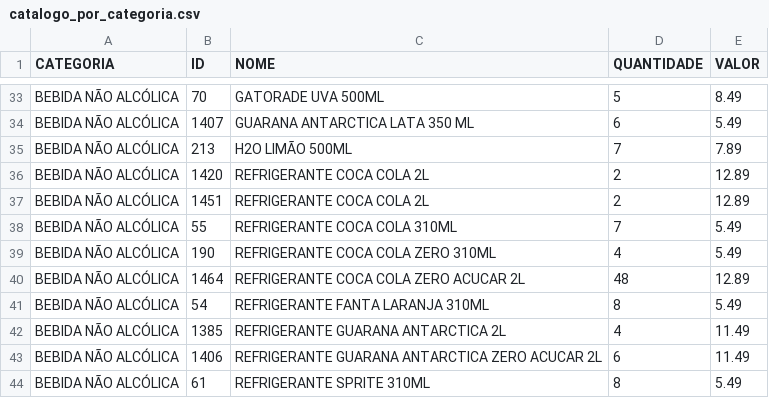
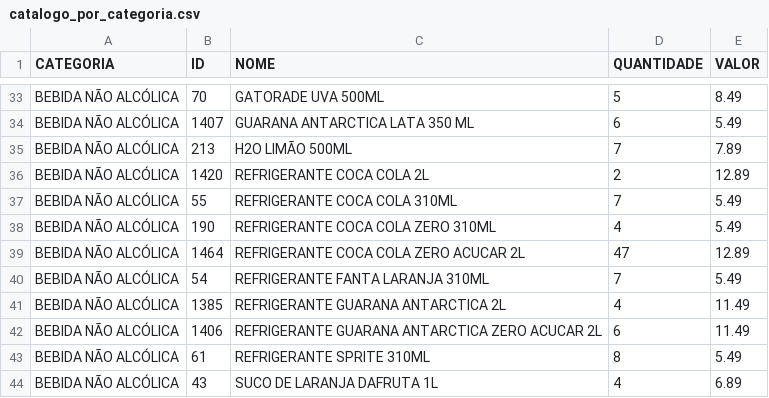
Before and after one commit to guicobracraft-prog/PesquisadeMercado, a CSV file: catalogo_por_categoria.csv, drawn as a sheet; only a part is shown, gaps mark what is left out; the shorter side is filled out with more unchanged rows.

```diff
--- a/catalogo_por_categoria.csv
+++ b/catalogo_por_categoria.csv
@@ -36,7 +36,6 @@ BEBIDA NÃO ALCÓLICA;213;H2O LIMÃO 500ML;7;7.89
 BEBIDA NÃO ALCÓLICA;1420;REFRIGERANTE COCA COLA 2L;2;12.89
-BEBIDA NÃO ALCÓLICA;1451;REFRIGERANTE COCA COLA 2L;2;12.89
 BEBIDA NÃO ALCÓLICA;55;REFRIGERANTE COCA COLA 310ML;7;5.49
 BEBIDA NÃO ALCÓLICA;190;REFRIGERANTE COCA COLA ZERO 310ML;4;5.49
-BEBIDA NÃO ALCÓLICA;1464;REFRIGERANTE COCA COLA ZERO ACUCAR  2L;48;12.89
-BEBIDA NÃO ALCÓLICA;54;REFRIGERANTE FANTA LARANJA 310ML;8;5.49
+BEBIDA NÃO ALCÓLICA;1464;REFRIGERANTE COCA COLA ZERO ACUCAR  2L;47;12.89
+BEBIDA NÃO ALCÓLICA;54;REFRIGERANTE FANTA LARANJA 310ML;7;5.49
 BEBIDA NÃO ALCÓLICA;1385;REFRIGERANTE GUARANA ANTARCTICA 2L;4;11.49
```
Also changed, not shown: catalogo_geral.csv, movimentacoes.csv, 3 other files.
